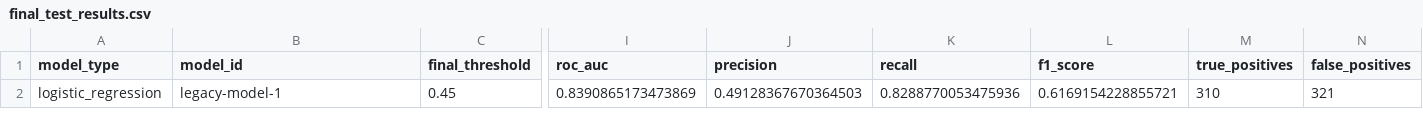
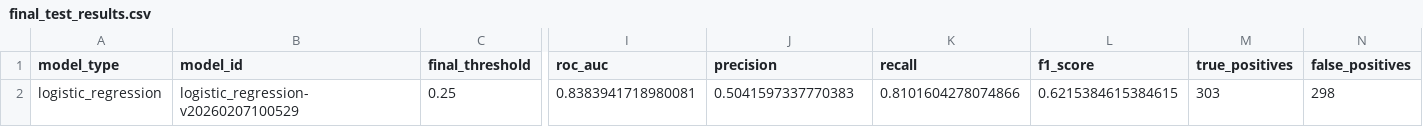
Before and after one commit to omarsurf/end-to-end-churn-ml, a CSV file: models/final_test_results.csv, drawn as a sheet; only a part is shown, gaps mark what is left out; the diff covers the shown part only; the diff names each change by its address in the sheet, - before the commit and + after, or states it on an @@ line.

Commit message:
Harden registry targeting and align rollback/threshold docs

```diff
--- a/models/final_test_results.csv
+++ b/models/final_test_results.csv
-B2 (model_id): legacy-model-1
+B2 (model_id): logistic_regression-v20260207100529
-C2 (final_threshold): 0.45
+C2 (final_threshold): 0.25
-I2 (roc_auc): 0.8390865173473869
+I2 (roc_auc): 0.8383941718980081
-J2 (precision): 0.49128367670364503
+J2 (precision): 0.5041597337770383
-K2 (recall): 0.8288770053475936
+K2 (recall): 0.8101604278074866
-L2 (f1_score): 0.6169154228855721
+L2 (f1_score): 0.6215384615384615
-M2 (true_positives): 310
+M2 (true_positives): 303
-N2 (false_positives): 321
+N2 (false_positives): 298
```
Also changed, not shown: 6 edited cells elsewhere in this file, models/threshold_analysis_val.csv, 22 other files.
